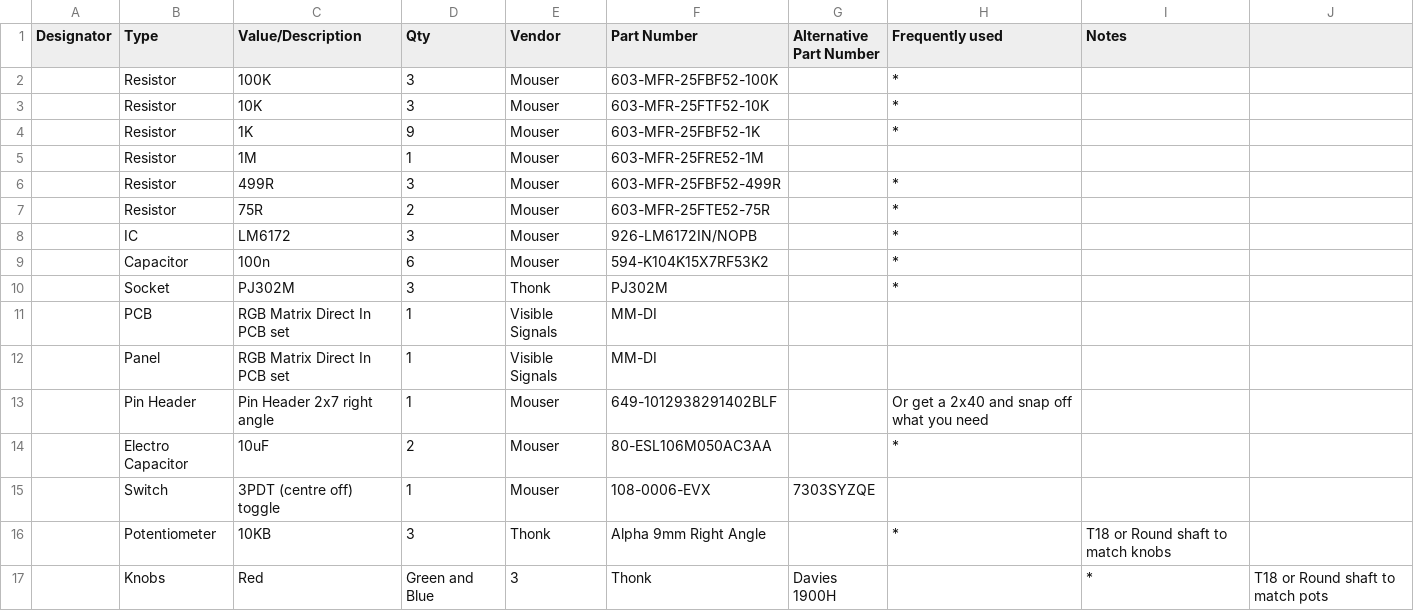
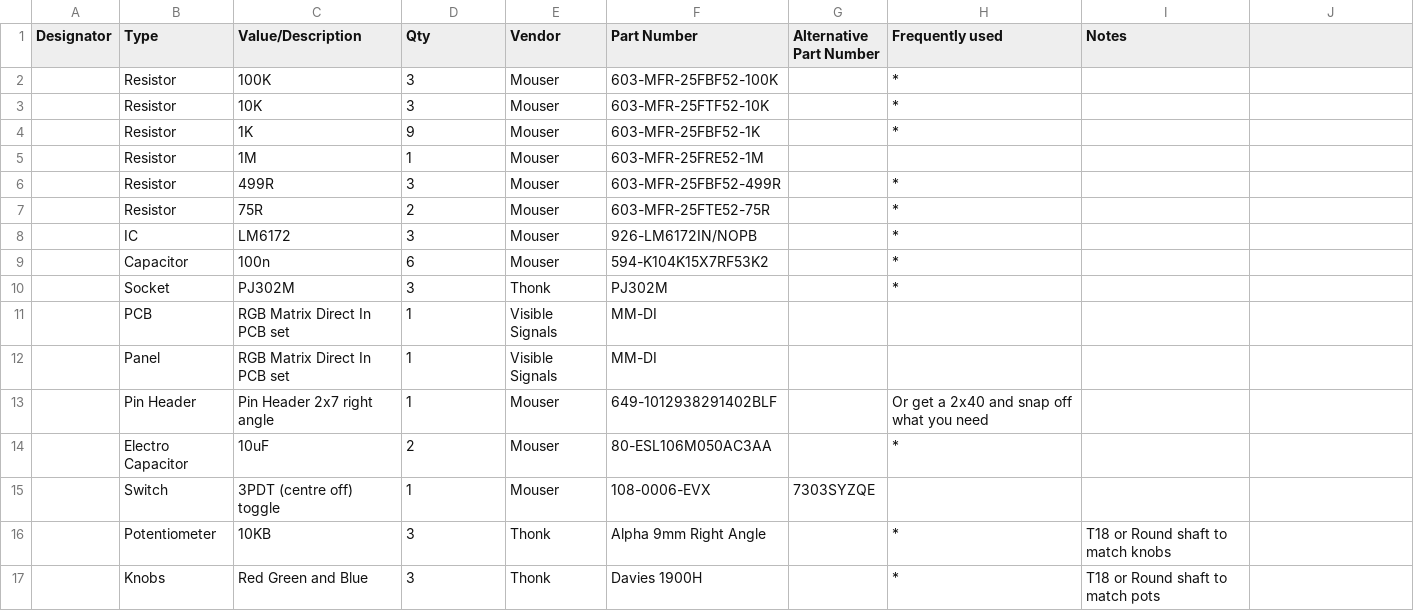
Before and after one commit to esnho/visible-signal-part-list, a CSV file: VS RGB Matrix - Direct In.csv, drawn as a sheet.

Commit message:
Update VS RGB Matrix - Direct In.csv

```diff
--- a/VS RGB Matrix - Direct In.csv
+++ b/VS RGB Matrix - Direct In.csv
@@ -16,2 +16,2 @@
 ,Potentiometer,10KB,3,Thonk,Alpha 9mm Right Angle,,*,T18 or Round shaft to match knobs
-,Knobs,Red, Green and Blue,3,Thonk,Davies 1900H,,*,T18 or Round shaft to match pots
+,Knobs,Red Green and Blue,3,Thonk,Davies 1900H,,*,T18 or Round shaft to match pots
```
